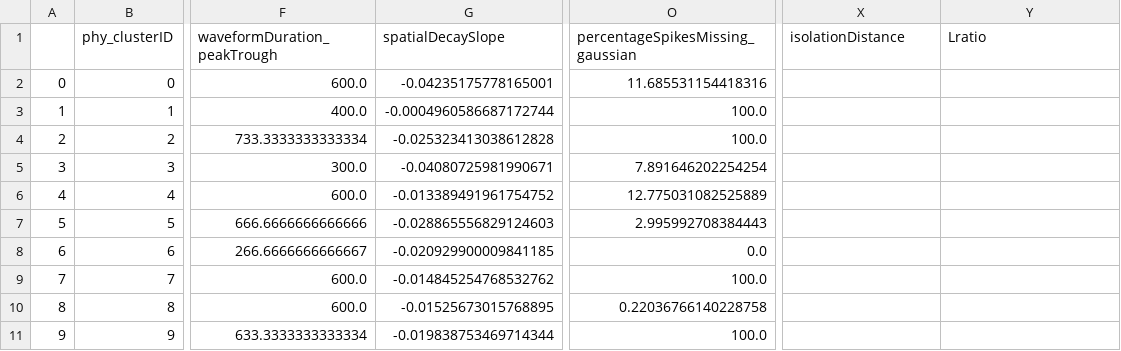
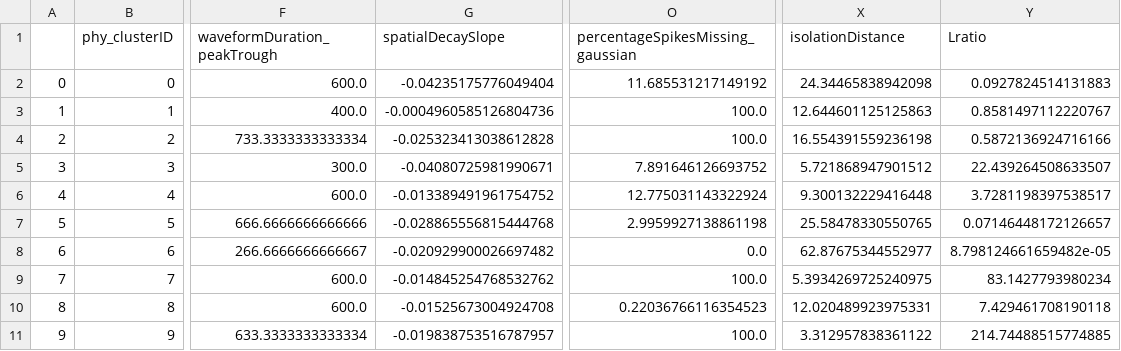
Before and after one commit to Julie-Fabre/bombcell, a CSV file: pyBombCell/Demos/toy_data/bombcell/templates._bc_qMetrics.csv, drawn as a sheet; only a part is shown, gaps mark what is left out; the diff covers the shown part only; the diff names each change by its address in the sheet, - before the commit and + after, or states it on an @@ line.

Commit message:
Fixed raw waveforms extractor.

```diff
--- a/pyBombCell/Demos/toy_data/bombcell/templates._bc_qMetrics.csv
+++ b/pyBombCell/Demos/toy_data/bombcell/templates._bc_qMetrics.csv
-G2 (spatialDecaySlope): -0.04235175778165001
+G2 (spatialDecaySlope): -0.04235175776049404
-O2 (percentageSpikesMissing_gaussian): 11.685531154418316
+O2 (percentageSpikesMissing_gaussian): 11.685531217149192
-X2 (isolationDistance): (empty)
+X2 (isolationDistance): 24.34465838942098
-Y2 (Lratio): (empty)
+Y2 (Lratio): 0.0927824514131883
-G3 (spatialDecaySlope): -0.0004960586687172744
+G3 (spatialDecaySlope): -0.0004960585126804736
-X3 (isolationDistance): (empty)
+X3 (isolationDistance): 12.644601125125863
-Y3 (Lratio): (empty)
+Y3 (Lratio): 0.8581497112220767
-X4 (isolationDistance): (empty)
+X4 (isolationDistance): 16.554391559236198
-Y4 (Lratio): (empty)
+Y4 (Lratio): 0.5872136924716166
-O5 (percentageSpikesMissing_gaussian): 7.891646202254254
+O5 (percentageSpikesMissing_gaussian): 7.891646126693752
-X5 (isolationDistance): (empty)
+X5 (isolationDistance): 5.721868947901512
-Y5 (Lratio): (empty)
+Y5 (Lratio): 22.439264508633507
-O6 (percentageSpikesMissing_gaussian): 12.775031082525889
+O6 (percentageSpikesMissing_gaussian): 12.775031143322924
-X6 (isolationDistance): (empty)
+X6 (isolationDistance): 9.300132229416448
-Y6 (Lratio): (empty)
+Y6 (Lratio): 3.7281198397538517
-G7 (spatialDecaySlope): -0.028865556829124603
+G7 (spatialDecaySlope): -0.028865556815444768
-O7 (percentageSpikesMissing_gaussian): 2.995992708384443
+O7 (percentageSpikesMissing_gaussian): 2.9959927138861198
-X7 (isolationDistance): (empty)
+X7 (isolationDistance): 25.58478330550765
-Y7 (Lratio): (empty)
+Y7 (Lratio): 0.07146448172126657
-G8 (spatialDecaySlope): -0.020929900009841185
+G8 (spatialDecaySlope): -0.020929900026697482
-X8 (isolationDistance): (empty)
+X8 (isolationDistance): 62.87675344552977
-Y8 (Lratio): (empty)
+Y8 (Lratio): 8.798124661659482e-05
-X9 (isolationDistance): (empty)
+X9 (isolationDistance): 5.3934269725240975
-Y9 (Lratio): (empty)
+Y9 (Lratio): 83.1427793980234
-G10 (spatialDecaySlope): -0.01525673015768895
+G10 (spatialDecaySlope): -0.01525673004924708
-O10 (percentageSpikesMissing_gaussian): 0.22036766140228758
+O10 (percentageSpikesMissing_gaussian): 0.22036766116354523
-X10 (isolationDistance): (empty)
+X10 (isolationDistance): 12.020489923975331
-Y10 (Lratio): (empty)
+Y10 (Lratio): 7.429461708190118
-G11 (spatialDecaySlope): -0.019838753469714344
+G11 (spatialDecaySlope): -0.019838753516787957
-X11 (isolationDistance): (empty)
+X11 (isolationDistance): 3.312957838361122
-Y11 (Lratio): (empty)
+Y11 (Lratio): 214.74488515774885
```
Also changed, not shown: 17 edited cells elsewhere in this file, pyBombCell/Demos/toy_data/bombcell/cluster_percentageSpikesMissing_gaussian.tsv, pyBombCell/Demos/toy_data/bombcell/cluster_spatialDecaySlope.tsv, 9 other files.
